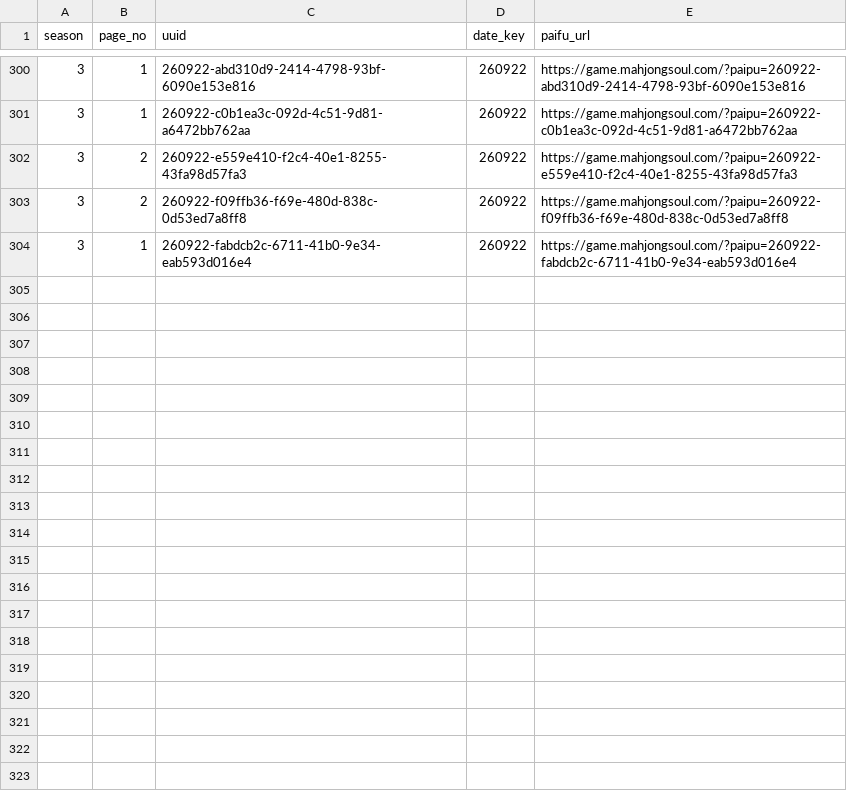
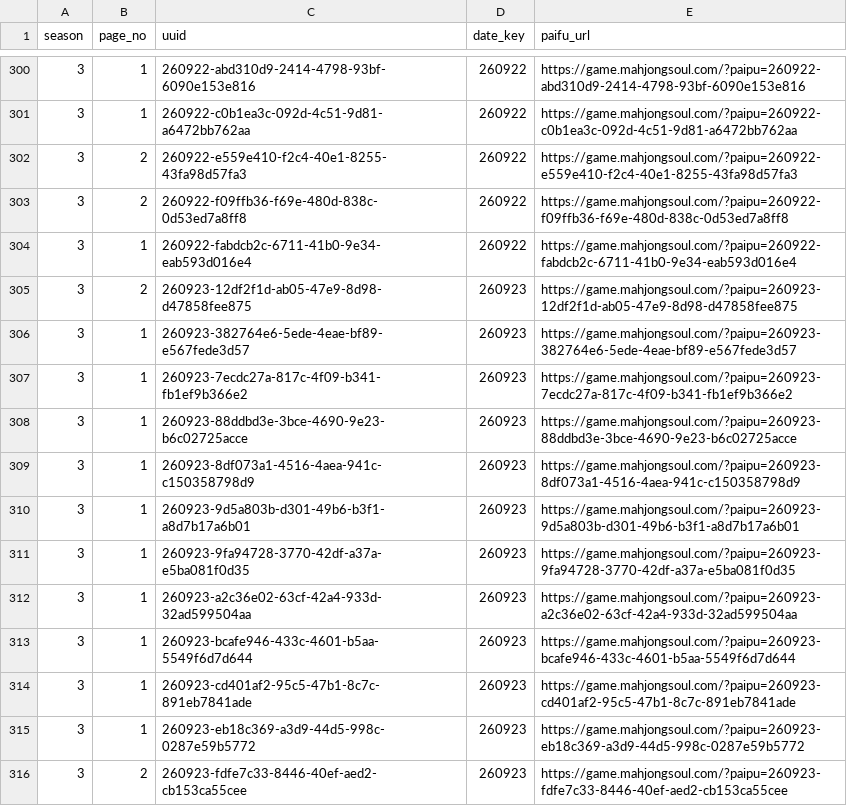
Before and after one commit to saint-chinu/majsoul-league, a CSV file: data/new/admin_paifu_ids.csv, drawn as a sheet; only a part is shown, gaps mark what is left out; the diff names each change by its address in the sheet, - before the commit and + after, or states it on an @@ line.

```diff
--- a/data/new/admin_paifu_ids.csv
+++ b/data/new/admin_paifu_ids.csv
+row 305: 3 | 2 | 260923-12df2f1d-ab05-47e9-8d98-d47858fee875 | 260923 | https://game.mahjongsoul.com/?paipu=260923-12df2f1d-ab05-47e9-8d98-d47858fee875
+row 306: 3 | 1 | 260923-382764e6-5ede-4eae-bf89-e567fede3d57 | 260923 | https://game.mahjongsoul.com/?paipu=260923-382764e6-5ede-4eae-bf89-e567fede3d57
+row 307: 3 | 1 | 260923-7ecdc27a-817c-4f09-b341-fb1ef9b366e2 | 260923 | https://game.mahjongsoul.com/?paipu=260923-7ecdc27a-817c-4f09-b341-fb1ef9b366e2
+row 308: 3 | 1 | 260923-88ddbd3e-3bce-4690-9e23-b6c02725acce | 260923 | https://game.mahjongsoul.com/?paipu=260923-88ddbd3e-3bce-4690-9e23-b6c02725acce
+row 309: 3 | 1 | 260923-8df073a1-4516-4aea-941c-c150358798d9 | 260923 | https://game.mahjongsoul.com/?paipu=260923-8df073a1-4516-4aea-941c-c150358798d9
+row 310: 3 | 1 | 260923-9d5a803b-d301-49b6-b3f1-a8d7b17a6b01 | 260923 | https://game.mahjongsoul.com/?paipu=260923-9d5a803b-d301-49b6-b3f1-a8d7b17a6b01
+row 311: 3 | 1 | 260923-9fa94728-3770-42df-a37a-e5ba081f0d35 | 260923 | https://game.mahjongsoul.com/?paipu=260923-9fa94728-3770-42df-a37a-e5ba081f0d35
+row 312: 3 | 1 | 260923-a2c36e02-63cf-42a4-933d-32ad599504aa | 260923 | https://game.mahjongsoul.com/?paipu=260923-a2c36e02-63cf-42a4-933d-32ad599504aa
+row 313: 3 | 1 | 260923-bcafe946-433c-4601-b5aa-5549f6d7d644 | 260923 | https://game.mahjongsoul.com/?paipu=260923-bcafe946-433c-4601-b5aa-5549f6d7d644
+row 314: 3 | 1 | 260923-cd401af2-95c5-47b1-8c7c-891eb7841ade | 260923 | https://game.mahjongsoul.com/?paipu=260923-cd401af2-95c5-47b1-8c7c-891eb7841ade
+row 315: 3 | 1 | 260923-eb18c369-a3d9-44d5-998c-0287e59b5772 | 260923 | https://game.mahjongsoul.com/?paipu=260923-eb18c369-a3d9-44d5-998c-0287e59b5772
+row 316: 3 | 2 | 260923-fdfe7c33-8446-40ef-aed2-cb153ca55cee | 260923 | https://game.mahjongsoul.com/?paipu=260923-fdfe7c33-8446-40ef-aed2-cb153ca55cee
```
Also changed, not shown: data/new/admin_paifu_ids_new_season3.csv, 36 other files.
